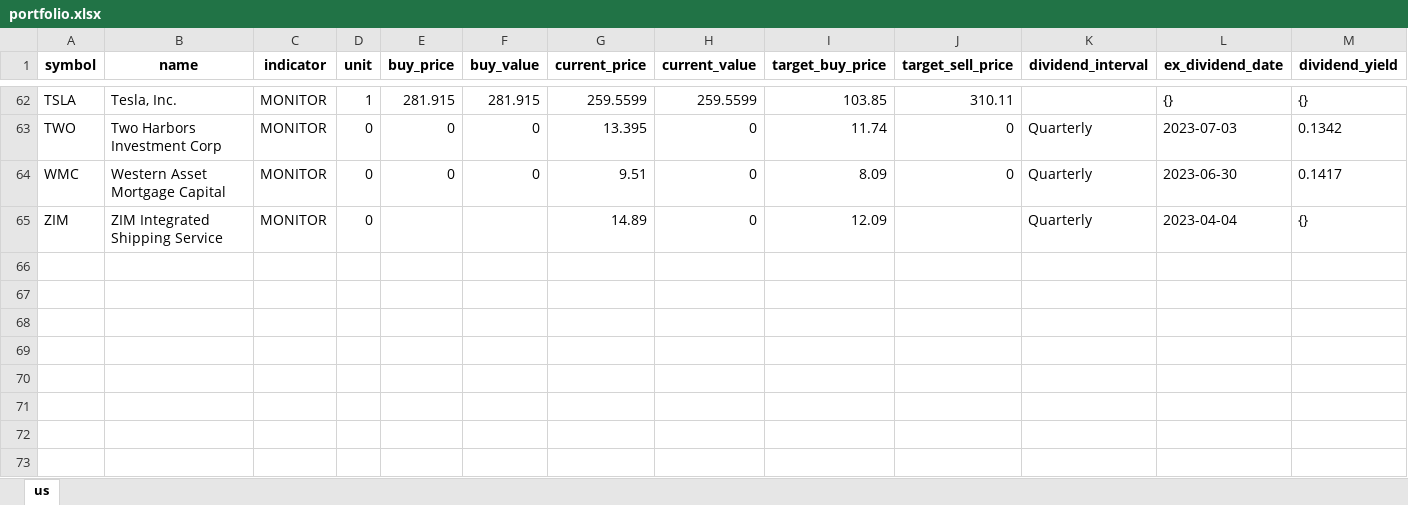
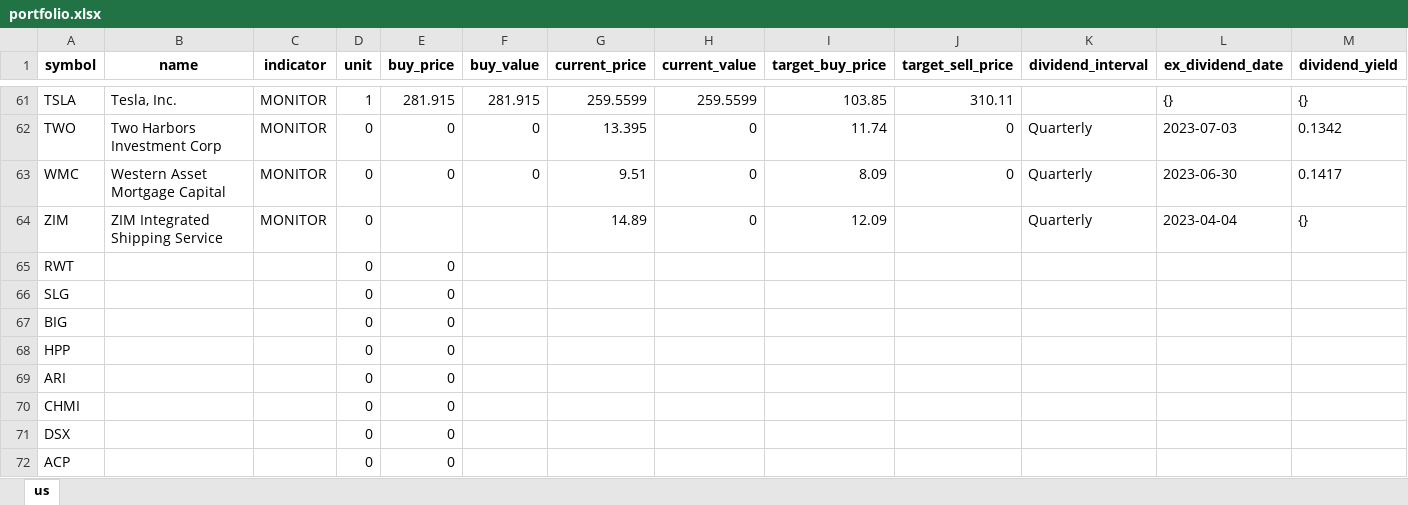
Before and after one commit to alpha2phi-platform/alphalib, an Excel workbook: data/portfolio.xlsx, sheet us, drawn as a sheet; only a part is shown, gaps mark what is left out; values as stored, in another font and other column widths than the file's, no borders; rows hold the shown columns only; the diff covers the shown part only; the diff names each change by its address in the sheet, - before the commit and + after, or states it on an @@ line.

Commit message:
feat: revise portfolio

```diff
--- a/data/portfolio.xlsx (sheet us)
+++ b/data/portfolio.xlsx (sheet us)
+row 65: RWT |  |  | 0 | 0
+row 66: SLG |  |  | 0 | 0
+row 67: BIG |  |  | 0 | 0
+row 68: HPP |  |  | 0 | 0
+row 69: ARI |  |  | 0 | 0
+row 70: CHMI |  |  | 0 | 0
+row 71: DSX |  |  | 0 | 0
+row 72: ACP |  |  | 0 | 0
```
Also changed, not shown: 7 added rows and 1 removed row elsewhere in this sheet, 3 other files.
